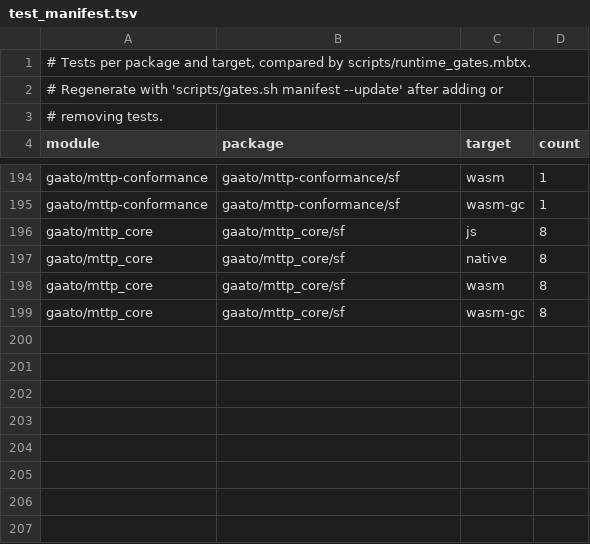
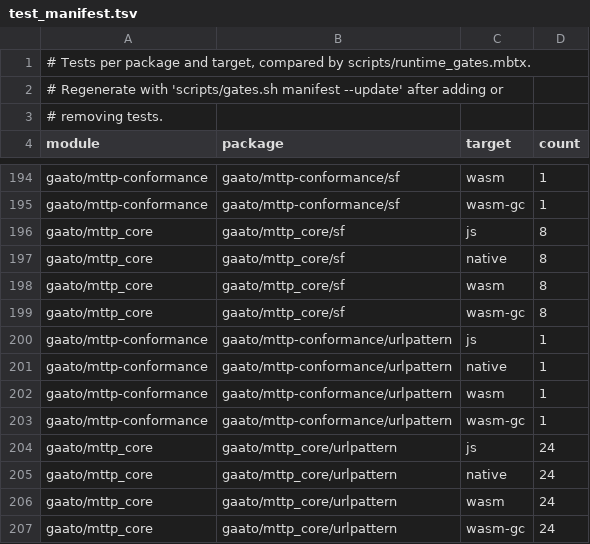
Before and after one commit to gaato/mttp, a TSV file: scripts/test_manifest.tsv, drawn as a sheet; only a part is shown, gaps mark what is left out; the diff names each change by its address in the sheet, - before the commit and + after, or states it on an @@ line.

Commit message:
urlpattern: WHATWG URL patterns without regular expressions
RFC 9842 matches a compression dictionary to requests with the URL
pattern its Use-As-Dictionary names, created as the URL Pattern
Standard creates one and refused if it has regular expression groups.
gaato/mttp_core/urlpattern ports the standard's tokenizer, pattern and
constructor string parsers, URLPatternInit processing, canonicalization
and pattern strings, and matches each component with an automaton run
once over the input instead of a regular expression, so no pattern can
make matching backtrack. A regular expression group raises RegexpGroup;
a hostname that needs IDNA raises Unsupported rather than answer
wrongly. A Url, which follows RFC 3986, is read as WHATWG's parser
keeps it before it is matched. Group names use Unicode 18.0.0's
ID_Start and ID_Continue, which scripts/gen_identifier_tables.mbtx
writes from the UCD.

The conformance module runs web-platform-tests' urlpatterntestdata.json
as its runner does: 337 of the 369 cases pass, and the other 32, which
need what is left out or a URL Url::parse reads otherwise than WHATWG,
are counted and pinned.

```diff
--- a/scripts/test_manifest.tsv
+++ b/scripts/test_manifest.tsv
+row 200: gaato/mttp-conformance | gaato/mttp-conformance/urlpattern | js | 1
+row 201: gaato/mttp-conformance | gaato/mttp-conformance/urlpattern | native | 1
+row 202: gaato/mttp-conformance | gaato/mttp-conformance/urlpattern | wasm | 1
+row 203: gaato/mttp-conformance | gaato/mttp-conformance/urlpattern | wasm-gc | 1
+row 204: gaato/mttp_core | gaato/mttp_core/urlpattern | js | 24
+row 205: gaato/mttp_core | gaato/mttp_core/urlpattern | native | 24
+row 206: gaato/mttp_core | gaato/mttp_core/urlpattern | wasm | 24
+row 207: gaato/mttp_core | gaato/mttp_core/urlpattern | wasm-gc | 24
```
Also changed, not shown: 24 other files.
